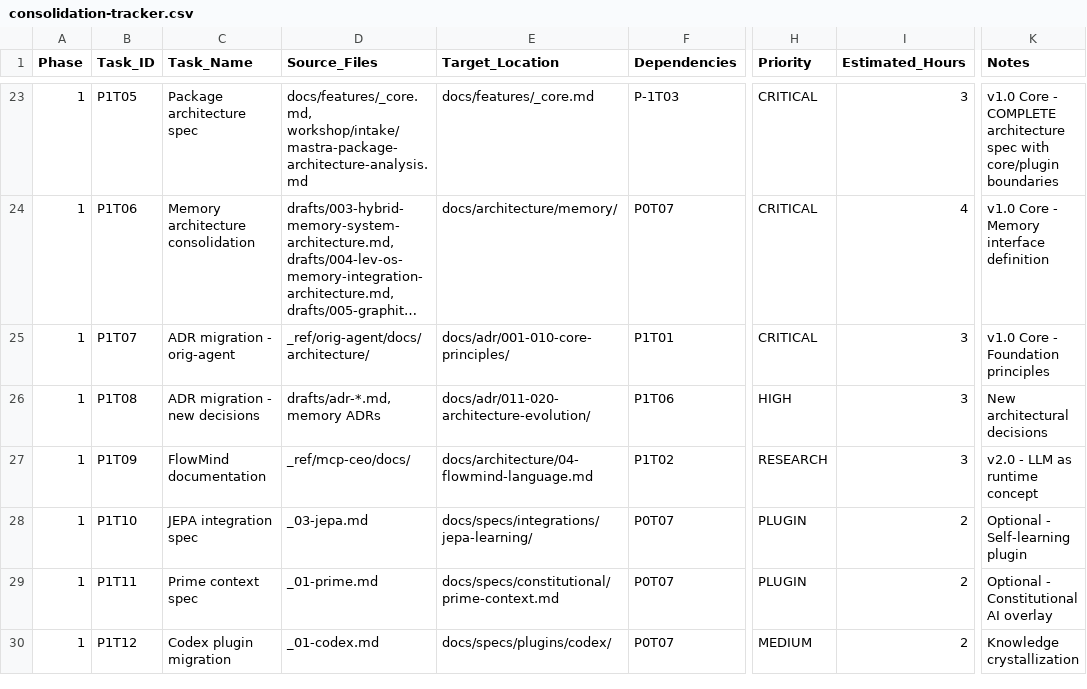
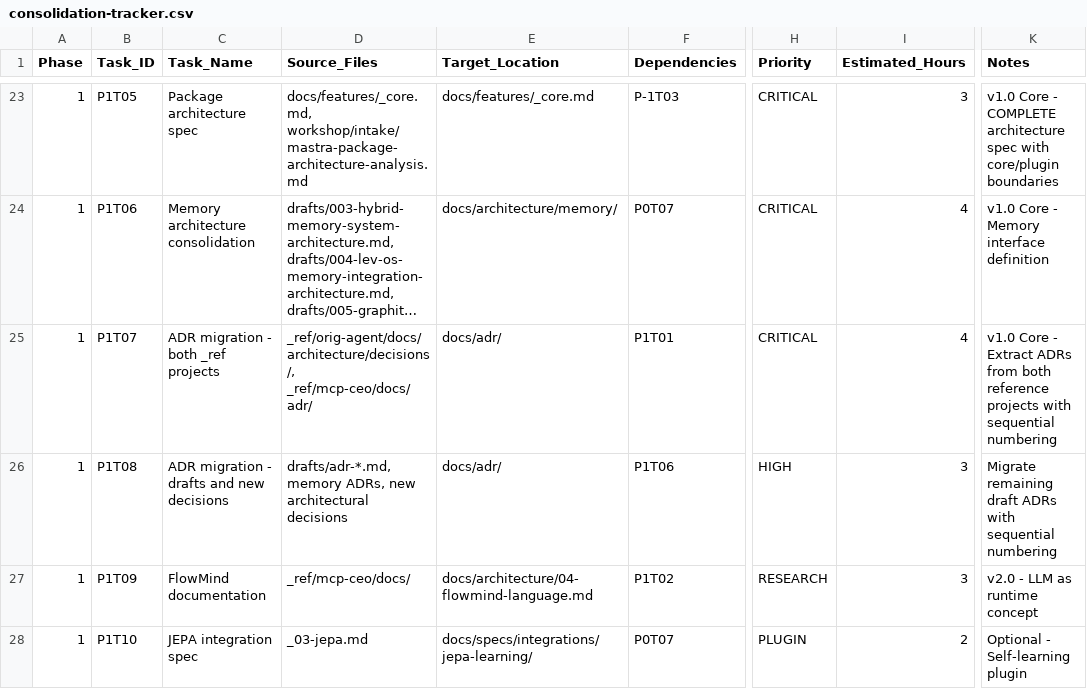
Before and after one commit to lev-os/leviathan, a CSV file: docs/consolidation-tracker.csv, drawn as a sheet; only a part is shown, gaps mark what is left out; the shorter side is filled out with more unchanged rows; long unchanged cells end in …; the diff names each change by its address in the sheet, - before the commit and + after, or states it on an @@ line.

```diff
--- a/docs/consolidation-tracker.csv
+++ b/docs/consolidation-tracker.csv
-C25 (Task_Name): ADR migration - orig-agent
+C25 (Task_Name): ADR migration - both _ref projects
-D25 (Source_Files): _ref/orig-agent/docs/architecture/
+D25 (Source_Files): _ref/orig-agent/docs/architecture/decisions/, _ref/mcp-ceo/docs/adr/
-E25 (Target_Location): docs/adr/001-010-core-principles/
+E25 (Target_Location): docs/adr/
-I25 (Estimated_Hours): 3
+I25 (Estimated_Hours): 4
-K25 (Notes): …Core - Foundation principles
+K25 (Notes): …Core - Extract ADRs from both reference projects with sequential numbering
-C26 (Task_Name): ADR migration - new decisions
+C26 (Task_Name): ADR migration - drafts and new decisions
-D26 (Source_Files): drafts/adr-*.md, memory ADRs
+D26 (Source_Files): drafts/adr-*.md, memory ADRs, new architectural decisions
-E26 (Target_Location): docs/adr/011-020-architecture-evolution/
+E26 (Target_Location): docs/adr/
-K26 (Notes): New architectural decisions
+K26 (Notes): Migrate remaining draft ADRs with sequential numbering
```
Also changed, not shown: 50 other files.
